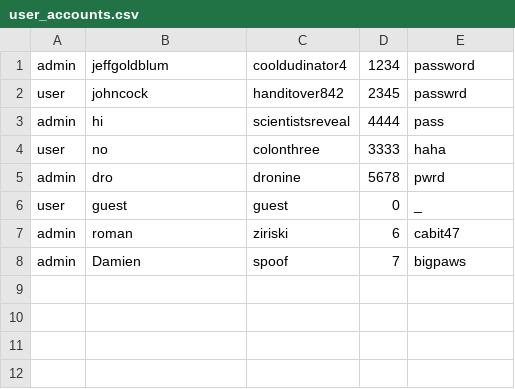
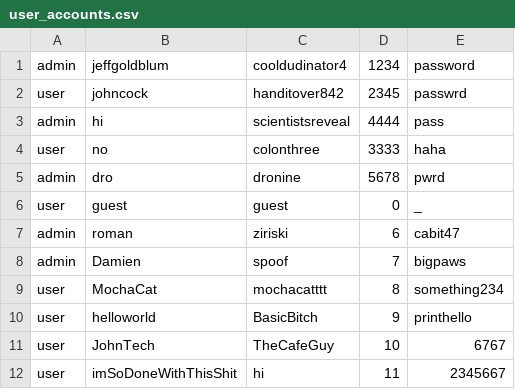
Before and after one commit to UTSA-CS-3443/RowdyDesk, a CSV file: src/programLogic/data/user_accounts.csv, drawn as a sheet; the diff names each change by its address in the sheet, - before the commit and + after, or states it on an @@ line.

```diff
--- a/src/programLogic/data/user_accounts.csv
+++ b/src/programLogic/data/user_accounts.csv
+row 9: user | MochaCat | mochacatttt | 8 | something234
+row 10: user | helloworld | BasicBitch | 9 | printhello
+row 11: user | JohnTech | TheCafeGuy | 10 | 6767
+row 12: user | imSoDoneWithThisShit | hi | 11 | 2345667
```
Also changed, not shown: src/programLogic/data/ticketsData.csv, 4 other files.
